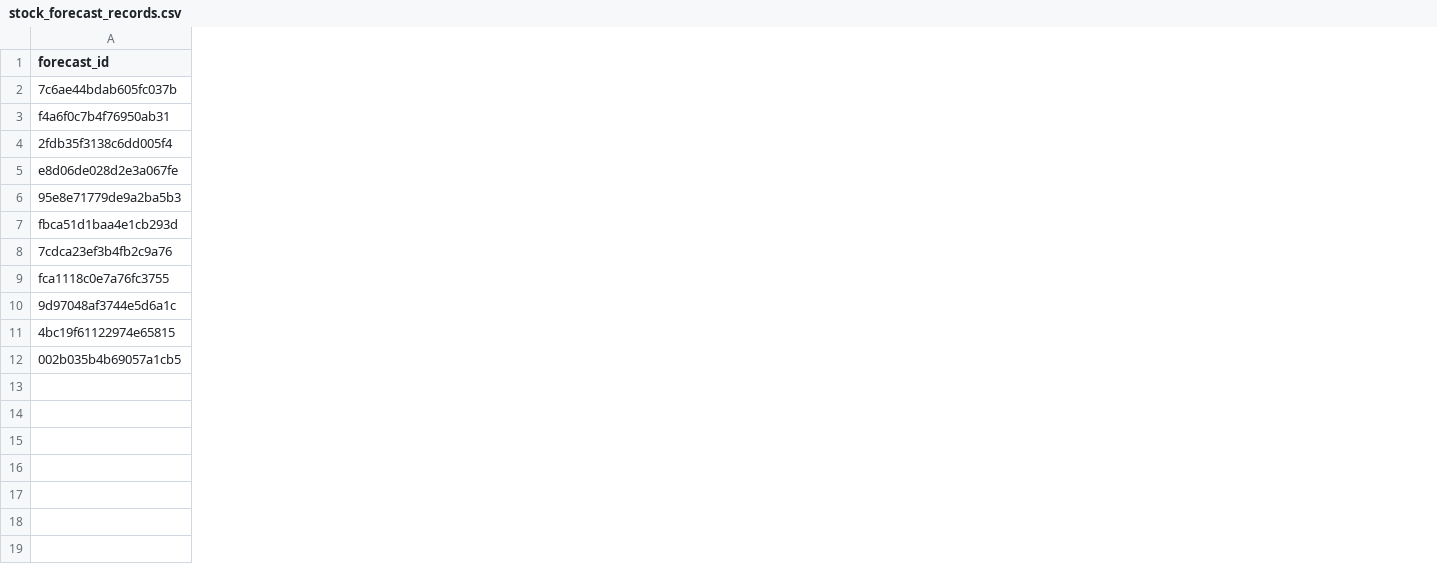
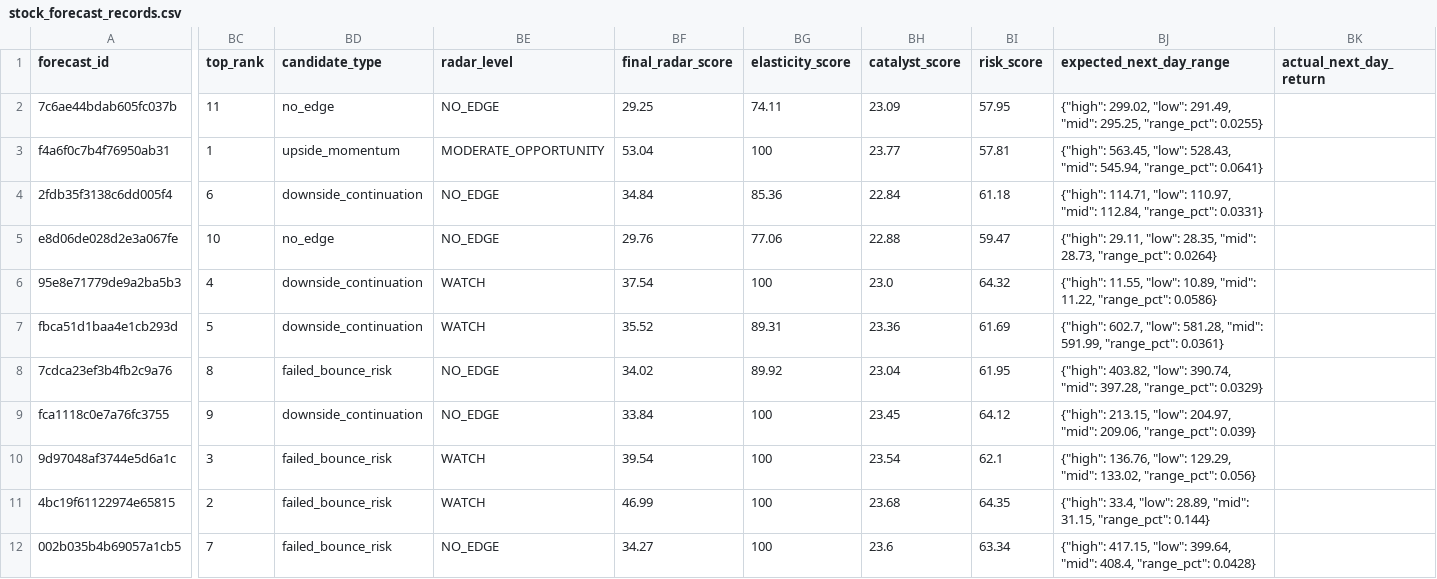
Before and after one commit to xuanho912/market-predictor, a CSV file: outputs/stock_forecast_records.csv, drawn as a sheet; only a part is shown, gaps mark what is left out; the diff covers the shown part only; the diff names each change by its address in the sheet, - before the commit and + after, or states it on an @@ line.

Commit message:
Add next-day stock radar ranking
# Conflicts:
#	frontend/public/stock-forecast-records.json
#	outputs/stock_forecast_records.csv

```diff
--- a/outputs/stock_forecast_records.csv
+++ b/outputs/stock_forecast_records.csv
+column BC (top_rank), rows 2-12: 11 | 1 | 6 | 10 | 4 | 5 | 8 | 9 | 3 | 2 | 7
+column BD (candidate_type), rows 2-12: no_edge | upside_momentum | downside_continuation | no_edge | downside_continuation | downside_continuation | failed_bounce_risk | downside_continuation | failed_bounce_risk | failed_bounce_risk | failed_bounce_risk
+column BE (radar_level), rows 2-12: NO_EDGE | MODERATE_OPPORTUNITY | NO_EDGE | NO_EDGE | WATCH | WATCH | NO_EDGE | NO_EDGE | WATCH | WATCH | NO_EDGE
+column BF (final_radar_score), rows 2-12: 29.25 | 53.04 | 34.84 | 29.76 | 37.54 | 35.52 | 34.02 | 33.84 | 39.54 | 46.99 | 34.27
+column BG (elasticity_score), rows 2-12: 74.11 | 100 | 85.36 | 77.06 | 100 | 89.31 | 89.92 | 100 | 100 | 100 | 100
+column BH (catalyst_score), rows 2-12: 23.09 | 23.77 | 22.84 | 22.88 | 23.0 | 23.36 | 23.04 | 23.45 | 23.54 | 23.68 | 23.6
+column BI (risk_score), rows 2-12: 57.95 | 57.81 | 61.18 | 59.47 | 64.32 | 61.69 | 61.95 | 64.12 | 62.1 | 64.35 | 63.34
+column BJ (expected_next_day_range), rows 2-12: {"high": 299.02, "low": 291.49, "mid": 295.25, "range_pct": 0.0255} | {"high": 563.45, "low": 528.43, "mid": 545.94, "range_pct": 0.0641} | {"high": 114.71, "low": 110.97, "mid": 112.84, "range_pct": 0.0331} | {"high": 29.11, "low": 28.35, "mid": 28.73, "range_pct": 0.0264} | {"high": 11.55, "low": 10.89, "mid": 11.22, "range_pct": 0.0586} | {"high": 602.7, "low": 581.28, "mid": 591.99, "range_pct": 0.0361} | {"high": 403.82, "low": 390.74, "mid": 397.28, "range_pct": 0.0329} | {"high": 213.15, "low": 204.97, "mid": 209.06, "range_pct": 0.039} | {"high": 136.76, "low": 129.29, "mid": 133.02, "range_pct": 0.056} | {"high": 33.4, "low": 28.89, "mid": 31.15, "range_pct": 0.144} | {"high": 417.15, "low": 399.64, "mid": 408.4, "range_pct": 0.0428}
+column BK (actual_next_day_return), empty
```
Also changed, not shown: 2 added columns elsewhere in this file, 13 other files.
